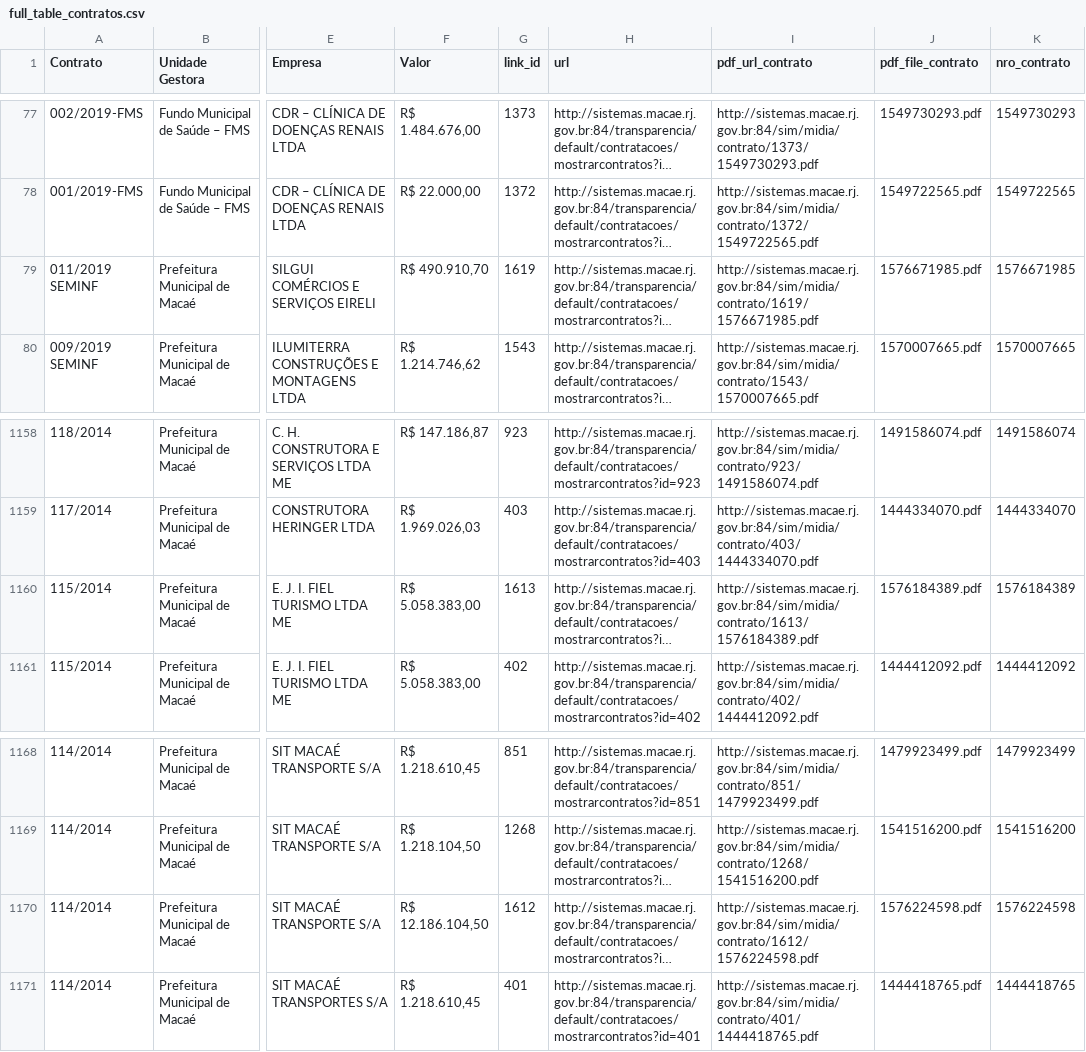
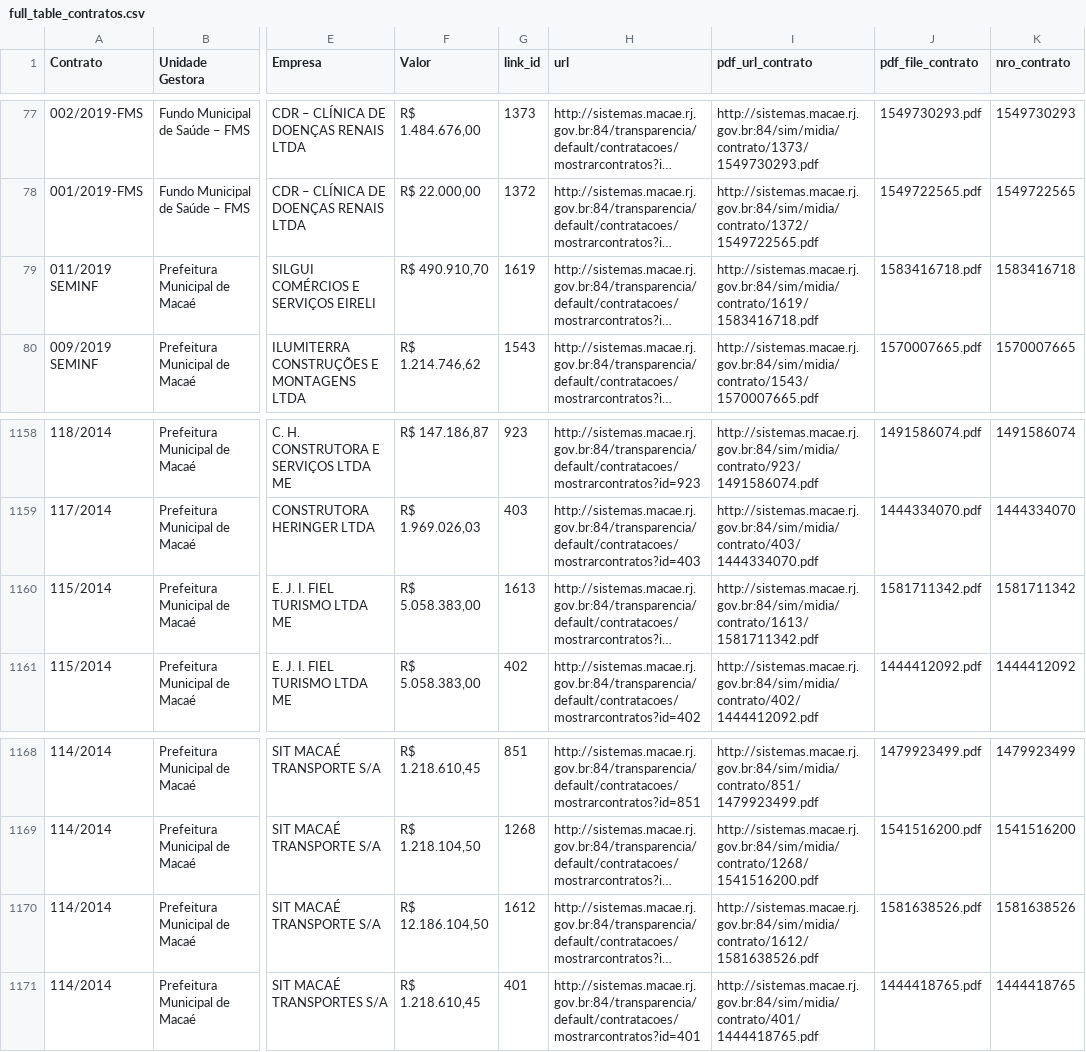
Before and after one commit to mmcodesso/portaltransparenciamacae, a CSV file: full_table_contratos.csv, drawn as a sheet; only a part is shown, gaps mark what is left out; long unchanged cells end in …; the diff names each change by its address in the sheet, - before the commit and + after, or states it on an @@ line.

```diff
--- a/full_table_contratos.csv
+++ b/full_table_contratos.csv
-I79 (pdf_url_contrato): http://sistemas.macae.rj.gov.br:84/sim/midia/contrato/1619/1576671985.pdf
+I79 (pdf_url_contrato): http://sistemas.macae.rj.gov.br:84/sim/midia/contrato/1619/1583416718.pdf
-J79 (pdf_file_contrato): 1576671985.pdf
+J79 (pdf_file_contrato): 1583416718.pdf
-K79 (nro_contrato): 1576671985
+K79 (nro_contrato): 1583416718
-I1160 (pdf_url_contrato): http://sistemas.macae.rj.gov.br:84/sim/midia/contrato/1613/1576184389.pdf
+I1160 (pdf_url_contrato): http://sistemas.macae.rj.gov.br:84/sim/midia/contrato/1613/1581711342.pdf
-J1160 (pdf_file_contrato): 1576184389.pdf
+J1160 (pdf_file_contrato): 1581711342.pdf
-K1160 (nro_contrato): 1576184389
+K1160 (nro_contrato): 1581711342
-I1170 (pdf_url_contrato): http://sistemas.macae.rj.gov.br:84/sim/midia/contrato/1612/1576224598.pdf
+I1170 (pdf_url_contrato): http://sistemas.macae.rj.gov.br:84/sim/midia/contrato/1612/1581638526.pdf
-J1170 (pdf_file_contrato): 1576224598.pdf
+J1170 (pdf_file_contrato): 1581638526.pdf
-K1170 (nro_contrato): 1576224598
+K1170 (nro_contrato): 1581638526
```
Also changed, not shown: 11 other files.
